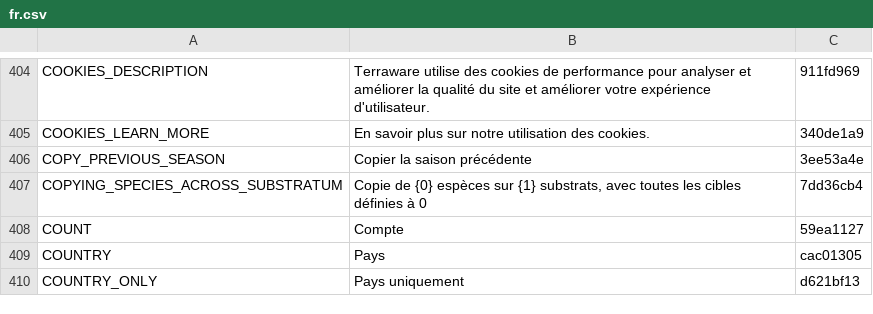
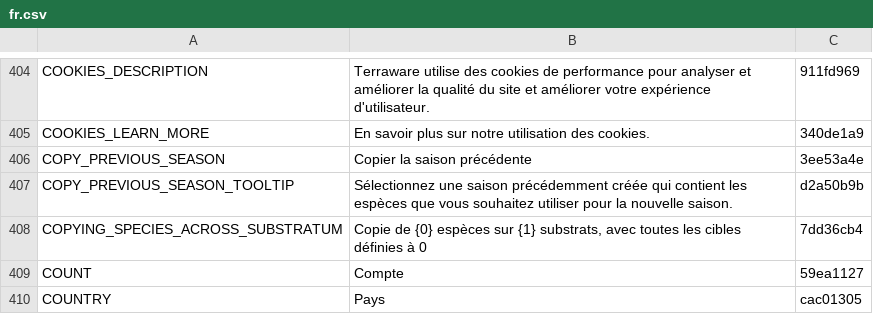
Before and after one commit to terraware/terraware-web, a CSV file: src/strings/csv/fr.csv, drawn as a sheet; only a part is shown, gaps mark what is left out; the shorter side is filled out with more unchanged rows.

Commit message:
SW-8483 Add Copy previous season tooltip

```diff
--- a/src/strings/csv/fr.csv
+++ b/src/strings/csv/fr.csv
@@ -406,2 +406,3 @@ COOKIES_LEARN_MORE,En savoir plus sur notre utilisation des cookies.,340de1a9
 COPY_PREVIOUS_SEASON,Copier la saison précédente,3ee53a4e
+COPY_PREVIOUS_SEASON_TOOLTIP,Sélectionnez une saison précédemment créée qui contient les espèces que vous souhaitez utiliser pour la nouvelle saison.,d2a50b9b
 COPYING_SPECIES_ACROSS_SUBSTRATUM,"Copie de {0} espèces sur {1} substrats, avec toutes les cibles définies à 0",7dd36cb4
```
Also changed, not shown: src/strings/csv/en.csv, src/strings/csv/es.csv, 1 other file.
